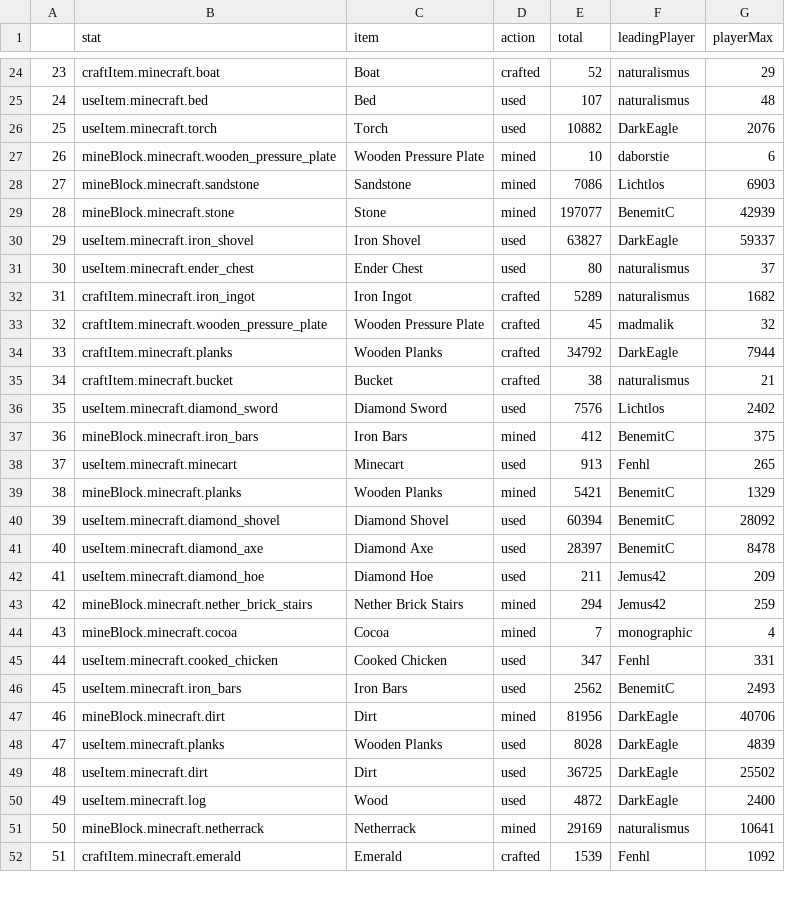
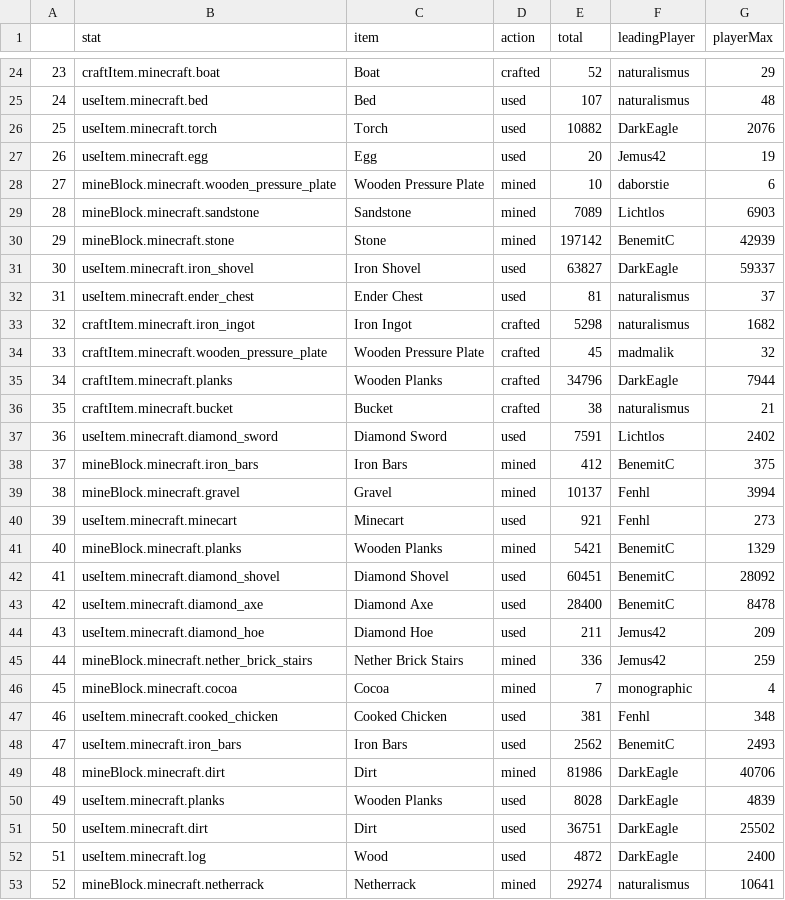
Before and after one commit to wurstmineberg/wurstminestats, a CSV file: data/itemStats.csv, drawn as a sheet; only a part is shown, gaps mark what is left out; the shorter side is filled out with more unchanged rows; addresses are those after the commit; the diff covers the shown part only; the diff names each change by its address in the sheet, - before the commit and + after, or states it on an @@ line.

```diff
--- a/data/itemStats.csv
+++ b/data/itemStats.csv
+row 27: 26 | useItem.minecraft.egg | Egg | used | 20 | Jemus42 | 19
@@ column A renumbered from row 28 down @@
-E29 (total): 7086
+E29 (total): 7089
-E30 (total): 197077
+E30 (total): 197142
-E32 (total): 80
+E32 (total): 81
-E33 (total): 5289
+E33 (total): 5298
-E35 (total): 34792
+E35 (total): 34796
-E37 (total): 7576
+E37 (total): 7591
+row 39: 38 | mineBlock.minecraft.gravel | Gravel | mined | 10137 | Fenhl | 3994
-E40 (total): 913
+E40 (total): 921
-G40 (playerMax): 265
+G40 (playerMax): 273
-E42 (total): 60394
+E42 (total): 60451
-E43 (total): 28397
+E43 (total): 28400
-E45 (total): 294
+E45 (total): 336
-E47 (total): 347
+E47 (total): 381
-G47 (playerMax): 331
+G47 (playerMax): 348
-E49 (total): 81956
+E49 (total): 81986
-E51 (total): 36725
+E51 (total): 36751
-E53 (total): 29169
+E53 (total): 29274
```
Also changed, not shown: 3 added rows, 3 removed rows, 1 moved row and 47 edited cells elsewhere in this file, data/playerSessions.csv, 1 other file.
